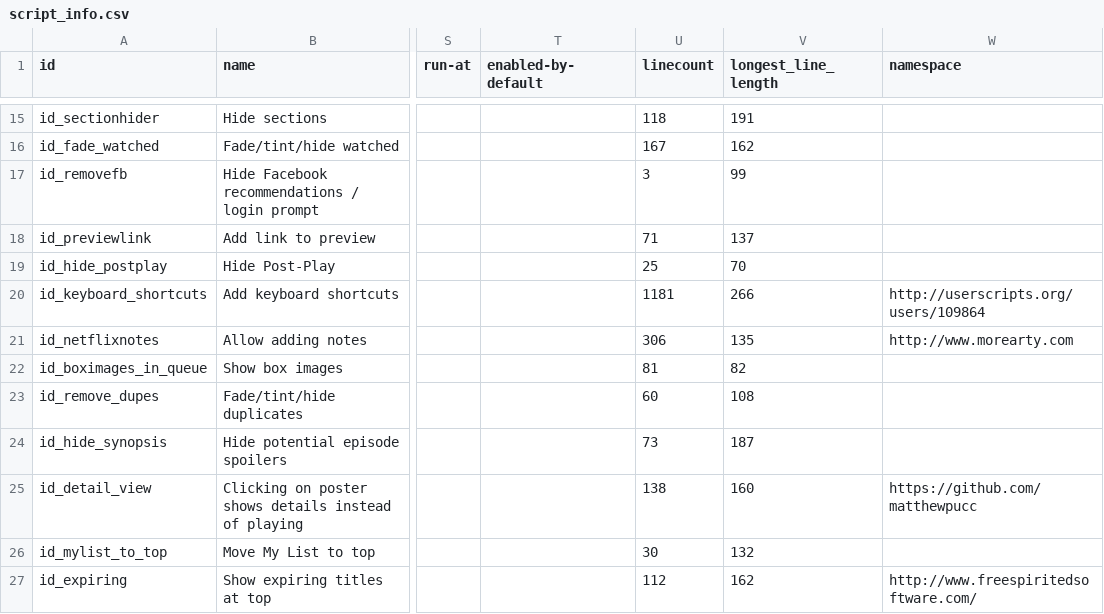
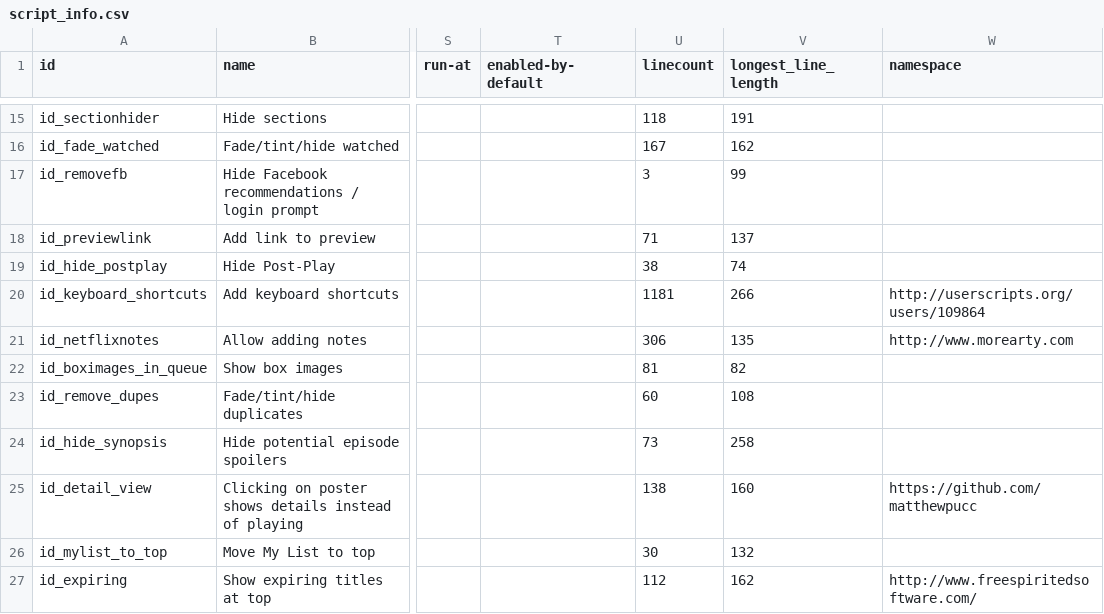
Before and after one commit to jaredsohn/flix_plus, a CSV file: script_info.csv, drawn as a sheet; only a part is shown, gaps mark what is left out; the diff names each change by its address in the sheet, - before the commit and + after, or states it on an @@ line.

```diff
--- a/script_info.csv
+++ b/script_info.csv
-U19 (linecount): 25
+U19 (linecount): 38
-V19 (longest_line_length): 70
+V19 (longest_line_length): 74
-V24 (longest_line_length): 187
+V24 (longest_line_length): 258
```
Also changed, not shown: 2 other files.
